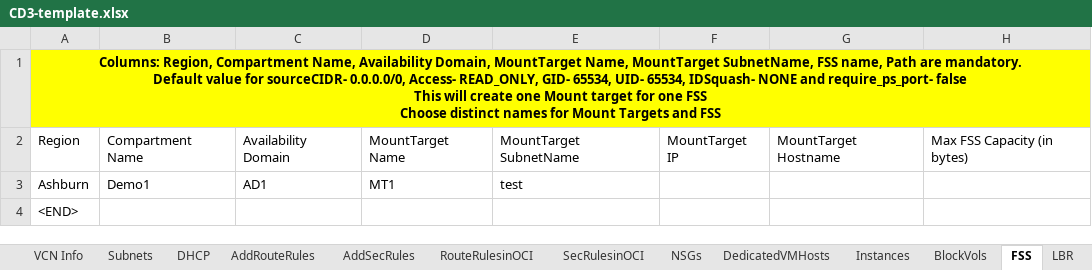
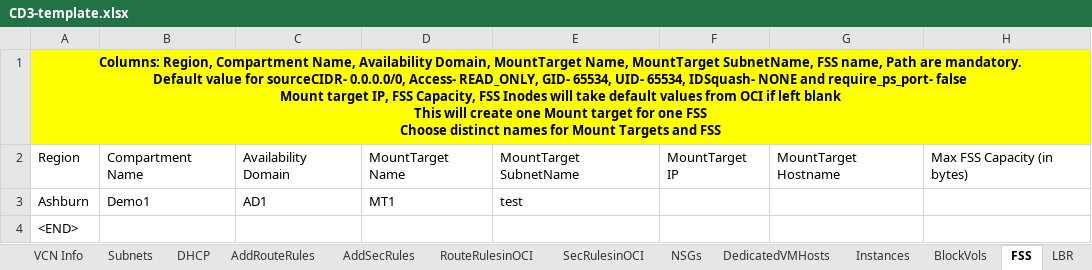
Before and after one commit to oracle-devrel/cd3-automation-toolkit, an Excel workbook: oci_tenancy/SetUpOCI_Via_TF/example/CD3-template.xlsx, sheet FSS, drawn as a sheet; only a part is shown; values as stored, in another font and other column widths than the file's, no borders; ↵ is a line break in a cell; the diff names each change by its address in the sheet, - before the commit and + after, or states it on an @@ line.

```diff
--- a/oci_tenancy/SetUpOCI_Via_TF/example/CD3-template.xlsx (sheet FSS)
+++ b/oci_tenancy/SetUpOCI_Via_TF/example/CD3-template.xlsx (sheet FSS)
-A1: …require_ps_port- false ↵ This will…
+A1: …require_ps_port- false ↵ Mount target IP, FSS Capacity, FSS Inodes will take default values from OCI if left blank ↵ This will…
```
Also changed, not shown: 3 other files.
